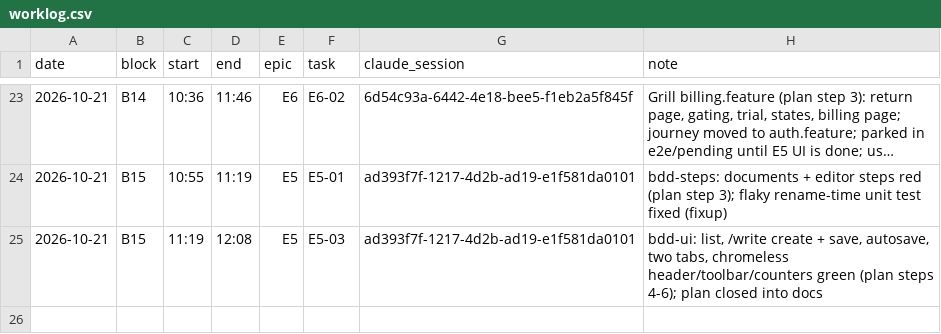
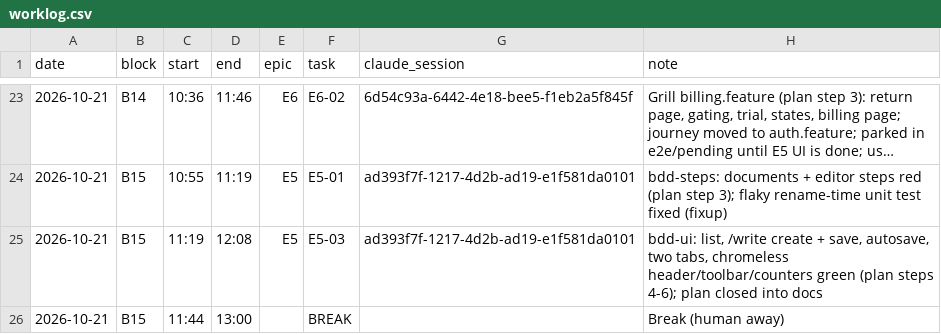
Before and after one commit to acontreras89/blinker, a CSV file: docs/worklog.csv, drawn as a sheet; only a part is shown, gaps mark what is left out; long unchanged cells end in …; the diff names each change by its address in the sheet, - before the commit and + after, or states it on an @@ line.

```diff
--- a/docs/worklog.csv
+++ b/docs/worklog.csv
+row 26: 2026-10-21 | B15 | 11:44 | 13:00 |  | BREAK |  | Break (human away)
```
Also changed, not shown: 3 other files.
